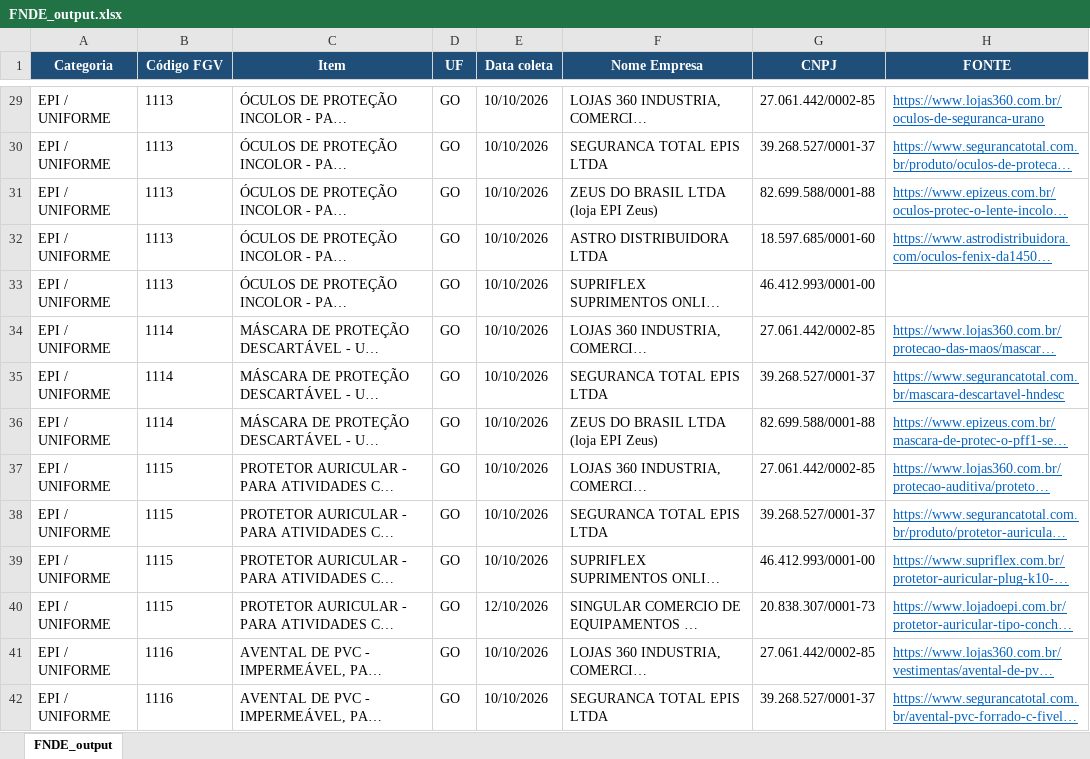
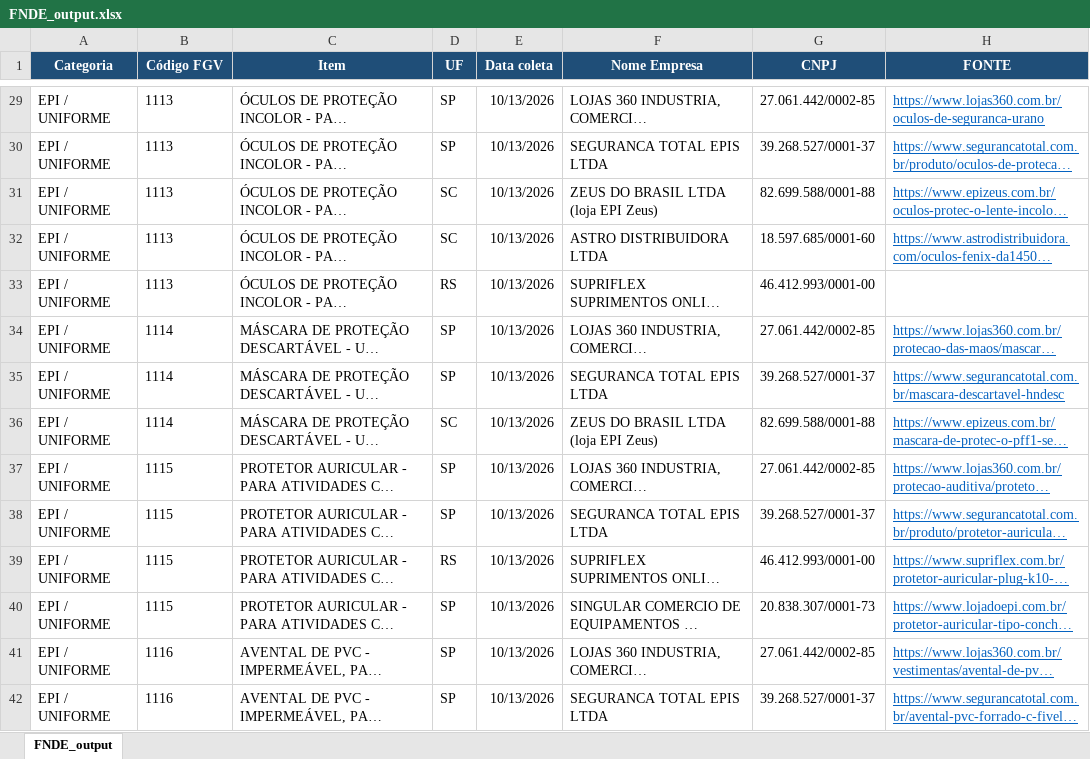
Before and after one commit to TamirysOliveira/fgv-fnde-centro-oeste, an Excel workbook: FNDE/Centro Oeste/Entrega/EPI UNIFORME/FNDE_output.xlsx, sheet FNDE_output, drawn as a sheet; only a part is shown, gaps mark what is left out; long unchanged cells end in …; values as stored, in another font and other column widths than the file's, no borders; the diff covers the shown part only; the diff names each change by its address in the sheet, - before the commit and + after, or states it on an @@ line.

```diff
--- a/FNDE/Centro Oeste/Entrega/EPI UNIFORME/FNDE_output.xlsx (sheet FNDE_output)
+++ b/FNDE/Centro Oeste/Entrega/EPI UNIFORME/FNDE_output.xlsx (sheet FNDE_output)
-D29:D30 (UF): GO
+D29:D30 (UF): SP
-E29:E39 (Data coleta): 10/10/2026
+E29:E39 (Data coleta): 10/13/2026
-D31:D32 (UF): GO
+D31:D32 (UF): SC
-D33 (UF): GO
+D33 (UF): RS
-D34:D35 (UF): GO
+D34:D35 (UF): SP
-D36 (UF): GO
+D36 (UF): SC
-D37:D38 (UF): GO
+D37:D38 (UF): SP
-D39 (UF): GO
+D39 (UF): RS
-D40:D42 (UF): GO
+D40:D42 (UF): SP
-E40 (Data coleta): 12/10/2026
+E40 (Data coleta): 10/13/2026
-E41:E42 (Data coleta): 10/10/2026
+E41:E42 (Data coleta): 10/13/2026
```
Also changed, not shown: 79 edited cells elsewhere in this sheet, FNDE/Centro Oeste/Entrega/LIMPEZA E HIGIENE/FNDE_output.xlsx, FNDE/Centro Oeste/Entrega/LIMPEZA PREDIAL/FNDE_output.xlsx, 11 other files.
